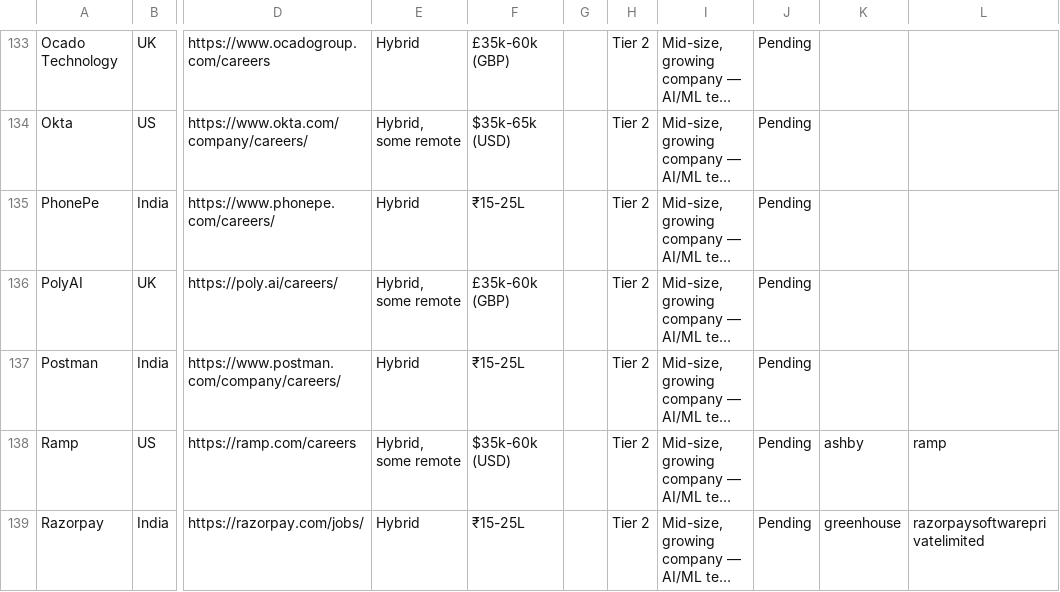
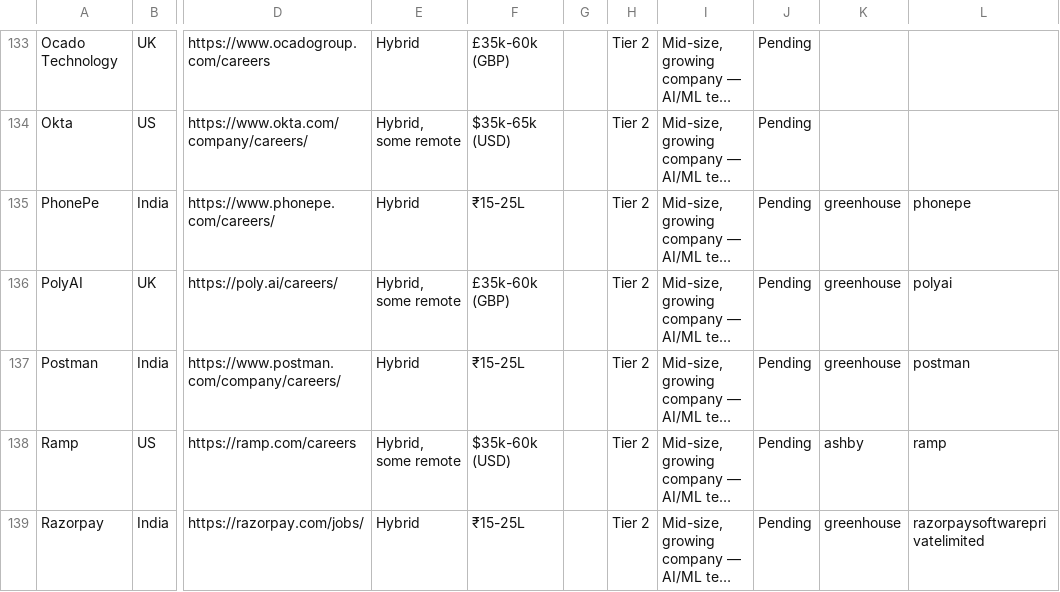
Before and after one commit to prince-kaushal01/ai-job-discovery, a CSV file: data/companies.csv, drawn as a sheet; only a part is shown, gaps mark what is left out; long unchanged cells end in …; the diff covers the shown part only; the diff names each change by its address in the sheet, - before the commit and + after, or states it on an @@ line.

```diff
--- a/data/companies.csv
+++ b/data/companies.csv
-K135:K137: (empty)
+K135:K137: greenhouse
-L135: (empty)
+L135: phonepe
-L136: (empty)
+L136: polyai
-L137: (empty)
+L137: postman
```
Also changed, not shown: 20 edited cells elsewhere in this file, 6 other files.
